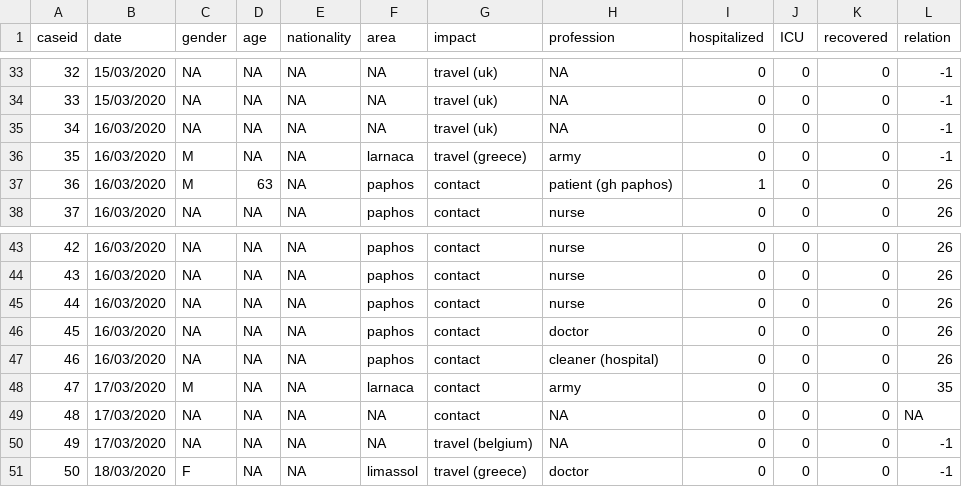
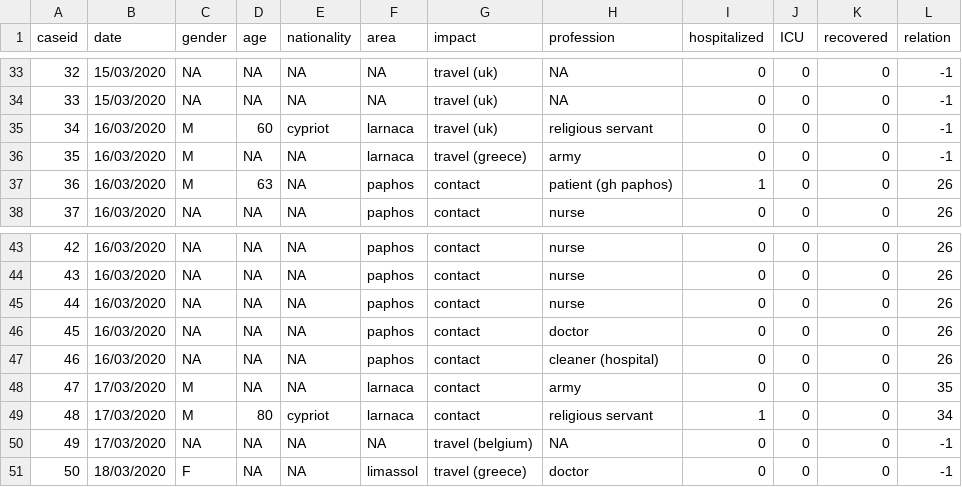
Before and after one commit to dtrihinas/covid-19-cyprus-data, a CSV file: coronavirus_cyprus_data.csv, drawn as a sheet; only a part is shown, gaps mark what is left out.

Commit message:
data for 20/03/2020 v5 contributions

```diff
--- a/coronavirus_cyprus_data.csv
+++ b/coronavirus_cyprus_data.csv
@@ -34,3 +34,3 @@ caseid,date,gender,age,nationality,area,impact,profession,hospitalized,ICU,recov
 33,15/03/2020,NA,NA,NA,NA,travel (uk),NA,0,0,0,-1
-34,16/03/2020,NA,NA,NA,NA,travel (uk),NA,0,0,0,-1
+34,16/03/2020,M,60,cypriot,larnaca,travel (uk),religious servant,0,0,0,-1
 35,16/03/2020,M,NA,NA,larnaca,travel (greece),army,0,0,0,-1
@@ -48,3 +48,3 @@ caseid,date,gender,age,nationality,area,impact,profession,hospitalized,ICU,recov
 47,17/03/2020,M,NA,NA,larnaca,contact,army,0,0,0,35
-48,17/03/2020,NA,NA,NA,NA,contact,NA,0,0,0,NA
+48,17/03/2020,M,80,cypriot,larnaca,contact,religious servant,1,0,0,34
 49,17/03/2020,NA,NA,NA,NA,travel (belgium),NA,0,0,0,-1
```
